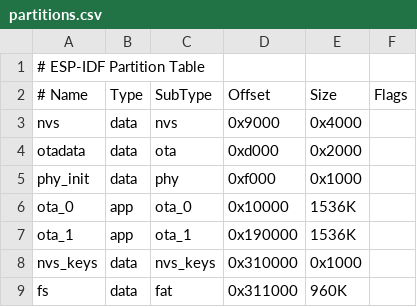
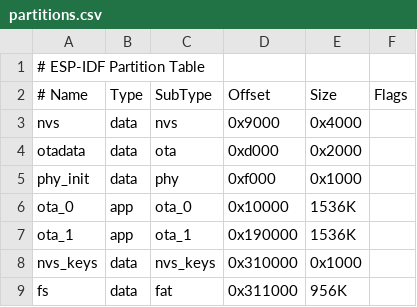
Before and after one commit to hamuelbones/e-e-paper, a CSV file: partitions.csv, drawn as a sheet.

```diff
--- a/partitions.csv
+++ b/partitions.csv
@@ -8,2 +8,2 @@ ota_1,    app,  ota_1,   0x190000, 1536K,
 nvs_keys, data, nvs_keys,    0x310000, 0x1000,
-fs,       data, fat,     0x311000, 960K
+fs,       data, fat,     0x311000, 956K
```
Also changed, not shown: 12 other files.
